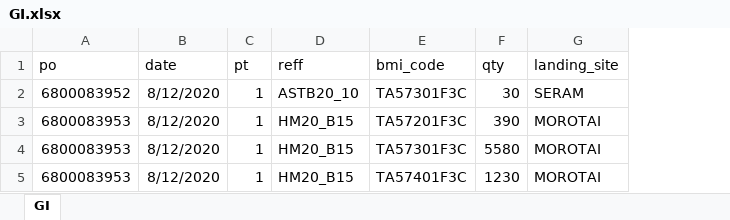
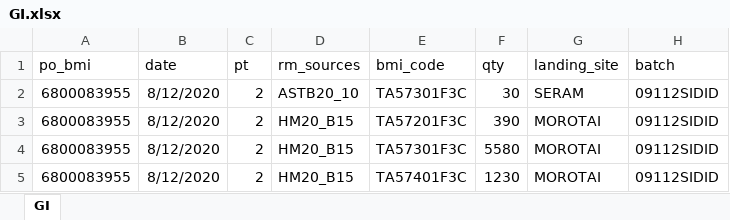
Before and after one commit to fahrulrizall/BMI, an Excel workbook: BMI/wwwroot/Uploads/GI.xlsx, sheet GI, drawn as a sheet; values as stored, in another font and other column widths than the file's, no borders; removed rows and columns are numbered as before the commit, all else as after; the diff names each change by its address in the sheet, - before the commit and + after, or states it on an @@ line.

```diff
--- a/BMI/wwwroot/Uploads/GI.xlsx (sheet GI)
+++ b/BMI/wwwroot/Uploads/GI.xlsx (sheet GI)
-column A (po), rows 2-5: 6800083952 | 6800083953 | 6800083953 | 6800083953
+column A (po_bmi), rows 2-5: all 6800083955
+column H (batch), rows 2-5: all 09112SIDID
-D1: reff
+D1: rm_sources
-C2:C5 (pt): 1
+C2:C5 (pt): 2
```
Also changed, not shown: BMI/wwwroot/Uploads/GR.xlsx, 25 other files.
